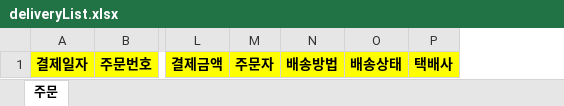
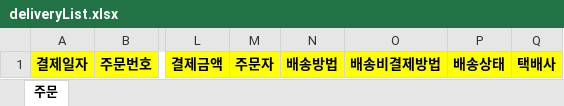
Before and after one commit to leeseungnam/partner-server, an Excel workbook: src/main/resources/templates/excel/deliveryList.xlsx, sheet 주문, drawn as a sheet; only a part is shown, gaps mark what is left out; values as stored, in another font and other column widths than the file's, no borders; the diff names each change by its address in the sheet, - before the commit and + after, or states it on an @@ line.

```diff
--- a/src/main/resources/templates/excel/deliveryList.xlsx (sheet 주문)
+++ b/src/main/resources/templates/excel/deliveryList.xlsx (sheet 주문)
+column O, row 1: 배송비결제방법
```
Also changed, not shown: src/main/resources/templates/excel/orderList.xlsx, src/main/resources/templates/excel/returnList.xlsx, 9 other files.
